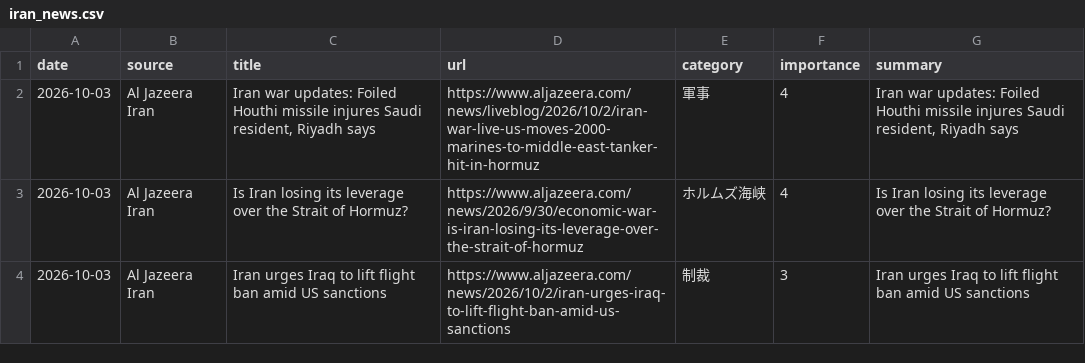
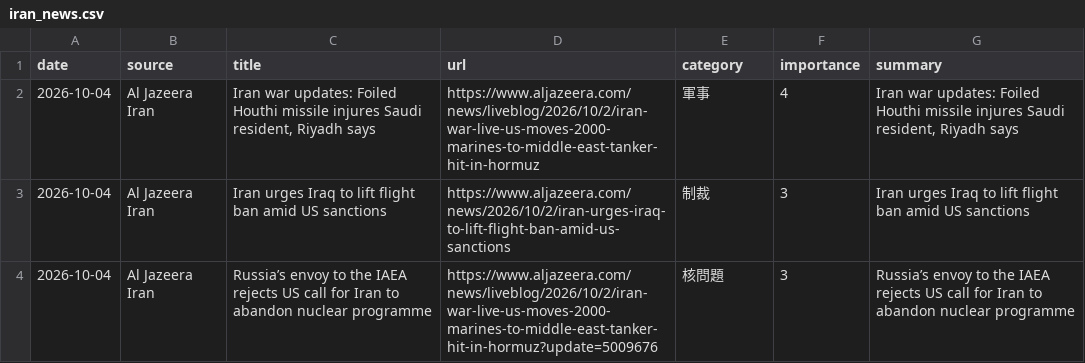
Before and after one commit to naka3-14/i-news, a CSV file: data/iran_news.csv, drawn as a sheet.

```diff
--- a/data/iran_news.csv
+++ b/data/iran_news.csv
@@ -1,4 +1,4 @@
 date,source,title,url,category,importance,summary
-2026-10-03,Al Jazeera Iran,"Iran war updates: Foiled Houthi missile injures Saudi resident, Riyadh says",https://www.aljazeera.com/news/liveblog/2026/10/2/iran-war-live-us-moves-2000-marines-to-middle-east-tanker-hit-in-hormuz,軍事,4,"Iran war updates: Foiled Houthi missile injures Saudi resident, Riyadh says"
-2026-10-03,Al Jazeera Iran,Is Iran losing its leverage over the Strait of Hormuz?,https://www.aljazeera.com/news/2026/9/30/economic-war-is-iran-losing-its-leverage-over-the-strait-of-hormuz,ホルムズ海峡,4,Is Iran losing its leverage over the Strait of Hormuz?
-2026-10-03,Al Jazeera Iran,Iran urges Iraq to lift flight ban amid US sanctions,https://www.aljazeera.com/news/2026/10/2/iran-urges-iraq-to-lift-flight-ban-amid-us-sanctions,制裁,3,Iran urges Iraq to lift flight ban amid US sanctions
+2026-10-04,Al Jazeera Iran,"Iran war updates: Foiled Houthi missile injures Saudi resident, Riyadh says",https://www.aljazeera.com/news/liveblog/2026/10/2/iran-war-live-us-moves-2000-marines-to-middle-east-tanker-hit-in-hormuz,軍事,4,"Iran war updates: Foiled Houthi missile injures Saudi resident, Riyadh says"
+2026-10-04,Al Jazeera Iran,Iran urges Iraq to lift flight ban amid US sanctions,https://www.aljazeera.com/news/2026/10/2/iran-urges-iraq-to-lift-flight-ban-amid-us-sanctions,制裁,3,Iran urges Iraq to lift flight ban amid US sanctions
+2026-10-04,Al Jazeera Iran,Russia’s envoy to the IAEA rejects US call for Iran to abandon nuclear programme,https://www.aljazeera.com/news/liveblog/2026/10/2/iran-war-live-us-moves-2000-marines-to-middle-east-tanker-hit-in-hormuz?update=5009676,核問題,3,Russia’s envoy to the IAEA rejects US call for Iran to abandon nuclear programme
```
Also changed, not shown: 6 other files.
